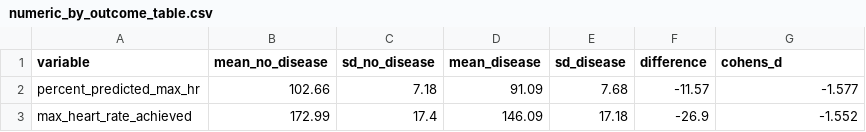
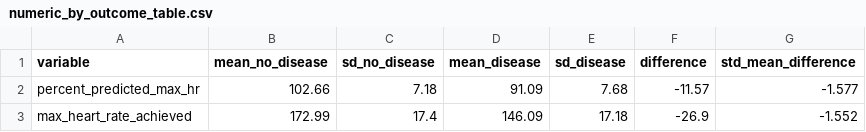
Before and after one commit to Bix2llets/stat452-finals, a CSV file: activity2/step2/numeric_by_outcome_table.csv, drawn as a sheet; only a part is shown.

```diff
--- a/activity2/step2/numeric_by_outcome_table.csv
+++ b/activity2/step2/numeric_by_outcome_table.csv
@@ -1,2 +1,2 @@
-"variable","mean_no_disease","sd_no_disease","mean_disease","sd_disease","difference","cohens_d"
+"variable","mean_no_disease","sd_no_disease","mean_disease","sd_disease","difference","std_mean_difference"
 "percent_predicted_max_hr",102.66,7.18,91.09,7.68,-11.57,-1.577
```
Also changed, not shown: activity2/step2/categorical_association_strength.csv, activity2/step2/normality_report.csv, 33 other files.
